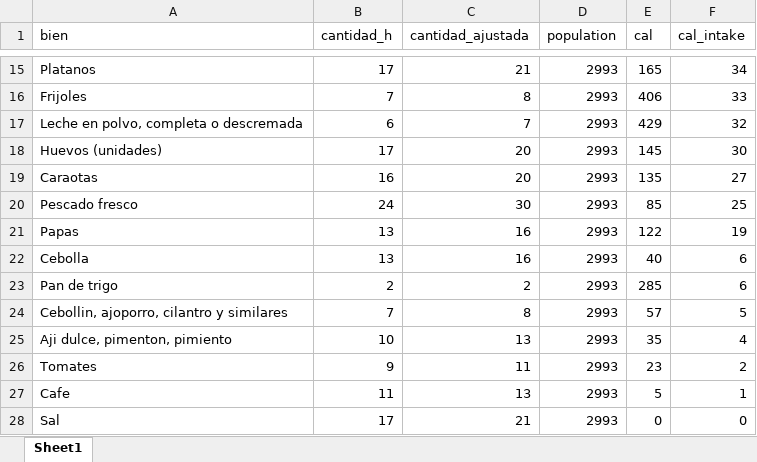
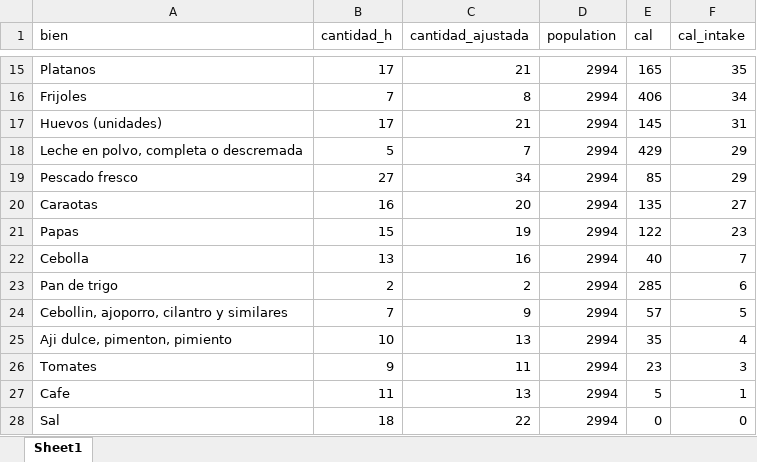
Before and after one commit to gdcaruso/VEN, an Excel workbook: poverty_measurement/input/canastapercapita_metocchi_sin_outliars.xlsx, sheet Sheet1, drawn as a sheet; only a part is shown, gaps mark what is left out; values as stored, in another font and other column widths than the file's, no borders; removed rows and columns are numbered as before the commit, all else as after; the diff covers the shown part only; the diff names each change by its address in the sheet, - before the commit and + after, or states it on an @@ line.

```diff
--- a/poverty_measurement/input/canastapercapita_metocchi_sin_outliars.xlsx (sheet Sheet1)
+++ b/poverty_measurement/input/canastapercapita_metocchi_sin_outliars.xlsx (sheet Sheet1)
-D15:D16 (population): 2993
+D15:D16 (population): 2994
-F15 (cal_intake): 34
+F15 (cal_intake): 35
-F16 (cal_intake): 33
+F16 (cal_intake): 34
-row 17: Leche en polvo, completa o descremada | 6 | 7 | 2993 | 429 | 32
-C17 (cantidad_ajustada): 20
+C17 (cantidad_ajustada): 21
-D17 (population): 2993
+D17 (population): 2994
-F17 (cal_intake): 30
+F17 (cal_intake): 31
+row 18: Leche en polvo, completa o descremada | 5 | 7 | 2994 | 429 | 29
+row 19: Pescado fresco | 27 | 34 | 2994 | 85 | 29
-D20 (population): 2993
+D20 (population): 2994
-row 20: Pescado fresco | 24 | 30 | 2993 | 85 | 25
-B21 (cantidad_h): 13
+B21 (cantidad_h): 15
-C21 (cantidad_ajustada): 16
+C21 (cantidad_ajustada): 19
-D21:D28 (population): 2993
+D21:D28 (population): 2994
-F21 (cal_intake): 19
+F21 (cal_intake): 23
-F22 (cal_intake): 6
+F22 (cal_intake): 7
-C24 (cantidad_ajustada): 8
+C24 (cantidad_ajustada): 9
-F26 (cal_intake): 2
+F26 (cal_intake): 3
-B28 (cantidad_h): 17
+B28 (cantidad_h): 18
-C28 (cantidad_ajustada): 21
+C28 (cantidad_ajustada): 22
```
Also changed, not shown: 1 added row, 1 removed row and 39 edited cells elsewhere in this sheet, poverty_measurement/input/canastapercapita_metocol_sin_outliars.xlsx, 15 other files.
